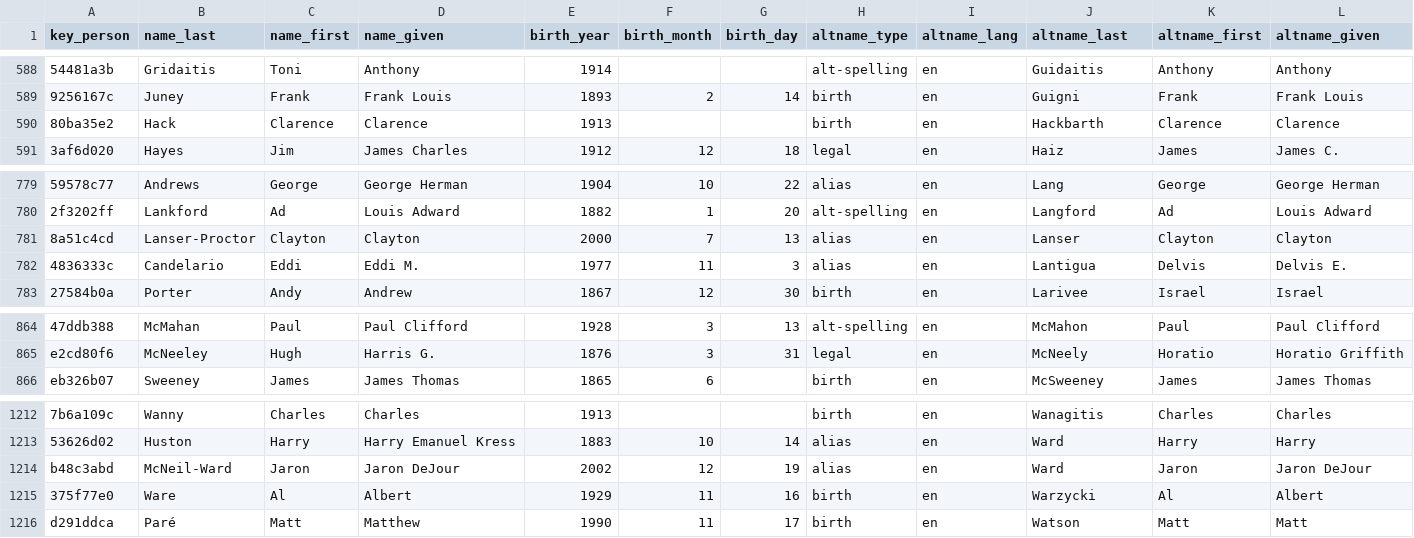
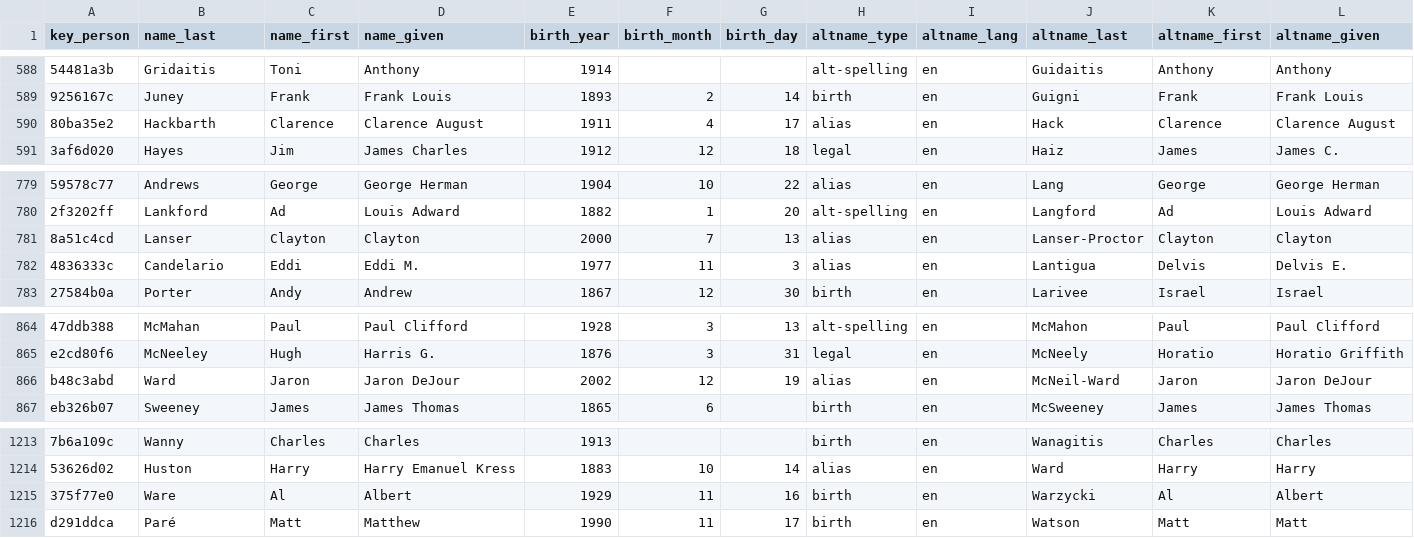
Before and after one commit to chadwickbureau/register, a CSV file: data/names.csv, drawn as a sheet; only a part is shown, gaps mark what is left out; removed rows and columns are numbered as before the commit, all else as after; rows hold the shown columns only; the diff names each change by its address in the sheet, - before the commit and + after, or states it on an @@ line.

Commit message:
Update people and names as of 2025-05-04.

```diff
--- a/data/names.csv
+++ b/data/names.csv
-B590 (name_last): Hack
+B590 (name_last): Hackbarth
-D590 (name_given): Clarence
+D590 (name_given): Clarence August
-E590 (birth_year): 1913
+E590 (birth_year): 1911
-F590 (birth_month): (empty)
+F590 (birth_month): 4
-G590 (birth_day): (empty)
+G590 (birth_day): 17
-H590 (altname_type): birth
+H590 (altname_type): alias
-J590 (altname_last): Hackbarth
+J590 (altname_last): Hack
-L590 (altname_given): Clarence
+L590 (altname_given): Clarence August
-B781 (name_last): Lanser-Proctor
+B781 (name_last): Lanser
-J781 (altname_last): Lanser
+J781 (altname_last): Lanser-Proctor
+row 866: b48c3abd | Ward | Jaron | Jaron DeJour | 2002 | 12 | 19 | alias | en | McNeil-Ward | Jaron | Jaron DeJour
-row 1214: b48c3abd | McNeil-Ward | Jaron | Jaron DeJour | 2002 | 12 | 19 | alias | en | Ward | Jaron | Jaron DeJour
```
Also changed, not shown: data/links.csv, 16 other files.
